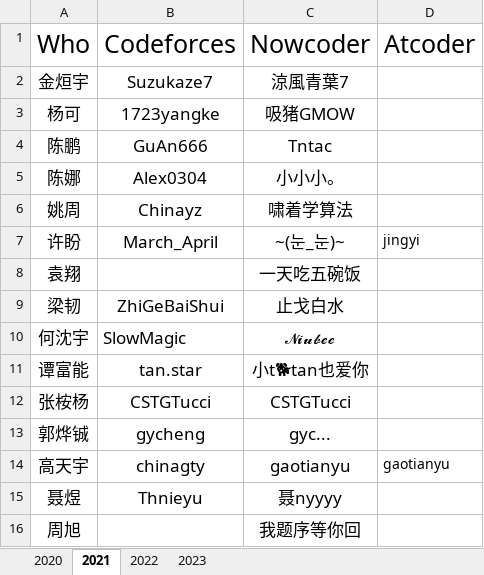
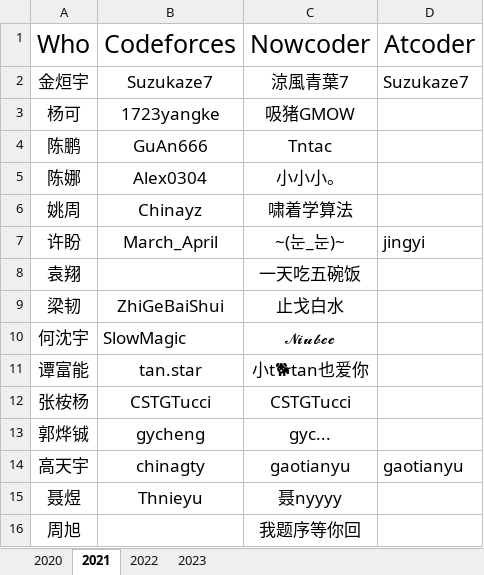
Before and after one commit to HNIST-ACM/HNIST-ACM, an Excel workbook: info/id.xlsx, sheet 2021, drawn as a sheet; values as stored, in another font and other column widths than the file's, no borders; the diff names each change by its address in the sheet, - before the commit and + after, or states it on an @@ line.

```diff
--- a/info/id.xlsx (sheet 2021)
+++ b/info/id.xlsx (sheet 2021)
-D2 (Atcoder): (empty)
+D2 (Atcoder): Suzukaze7
@@ D7 text size: larger @@
@@ D14 text size: larger @@
```
Also changed, not shown: sheet 2022, sheet 2023, sheet 2020.
